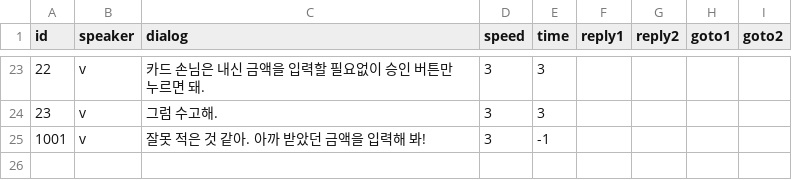
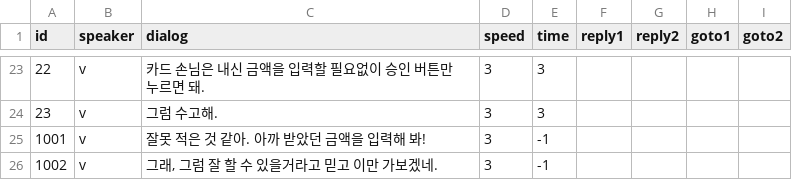
Before and after one commit to hwi-middle/2021_CK_AR_VR_Festa, a CSV file: Assets/_MyAssets/Dialog/tutorial.csv, drawn as a sheet; only a part is shown, gaps mark what is left out; the diff names each change by its address in the sheet, - before the commit and + after, or states it on an @@ line.

```diff
--- a/Assets/_MyAssets/Dialog/tutorial.csv
+++ b/Assets/_MyAssets/Dialog/tutorial.csv
+row 26: 1002 | v | 그래, 그럼 잘 할 수 있을거라고 믿고 이만 가보겠네. | 3 | -1
```
Also changed, not shown: 13 other files.
